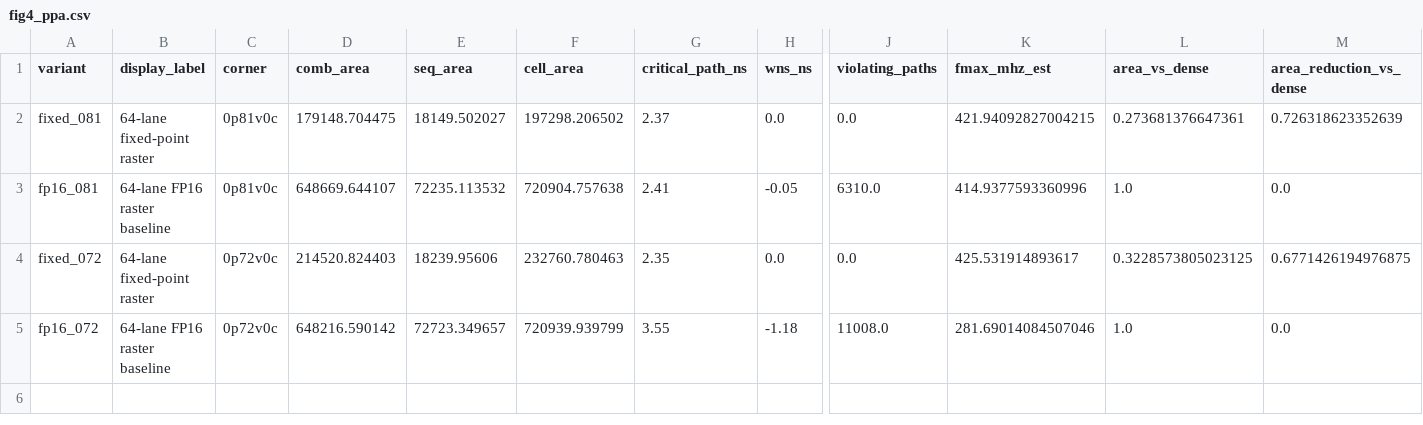
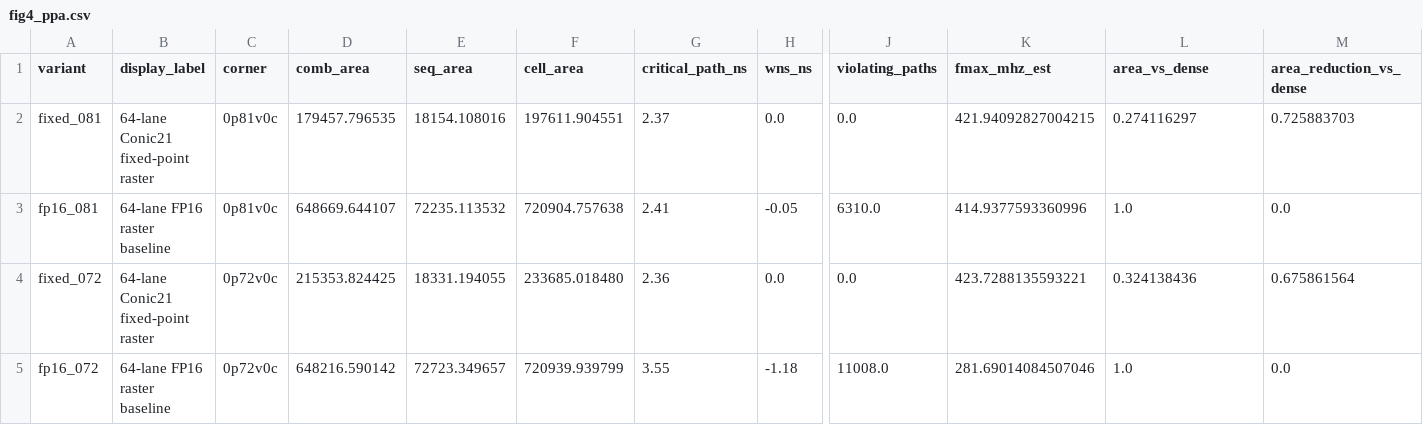
Before and after one commit to nc-thu/gsrp-3dgs, a CSV file: reproducibility/camera_ready/source_data/fig4_ppa.csv, drawn as a sheet; only a part is shown, gaps mark what is left out; the diff names each change by its address in the sheet, - before the commit and + after, or states it on an @@ line.

```diff
--- a/reproducibility/camera_ready/source_data/fig4_ppa.csv
+++ b/reproducibility/camera_ready/source_data/fig4_ppa.csv
-B2 (display_label): 64-lane fixed-point raster
+B2 (display_label): 64-lane Conic21 fixed-point raster
-D2 (comb_area): 179148.704475
+D2 (comb_area): 179457.796535
-E2 (seq_area): 18149.502027
+E2 (seq_area): 18154.108016
-F2 (cell_area): 197298.206502
+F2 (cell_area): 197611.904551
-L2 (area_vs_dense): 0.273681376647361
+L2 (area_vs_dense): 0.274116297
-M2 (area_reduction_vs_dense): 0.726318623352639
+M2 (area_reduction_vs_dense): 0.725883703
-B4 (display_label): 64-lane fixed-point raster
+B4 (display_label): 64-lane Conic21 fixed-point raster
-D4 (comb_area): 214520.824403
+D4 (comb_area): 215353.824425
-E4 (seq_area): 18239.95606
+E4 (seq_area): 18331.194055
-F4 (cell_area): 232760.780463
+F4 (cell_area): 233685.018480
-G4 (critical_path_ns): 2.35
+G4 (critical_path_ns): 2.36
-K4 (fmax_mhz_est): 425.531914893617
+K4 (fmax_mhz_est): 423.7288135593221
-L4 (area_vs_dense): 0.3228573805023125
+L4 (area_vs_dense): 0.324138436
-M4 (area_reduction_vs_dense): 0.6771426194976875
+M4 (area_reduction_vs_dense): 0.675861564
```
Also changed, not shown: reproducibility/camera_ready/source_data/fig3_quality_overall.csv, reproducibility/camera_ready/source_data/fig3_scene_quality.csv, 11 other files.
